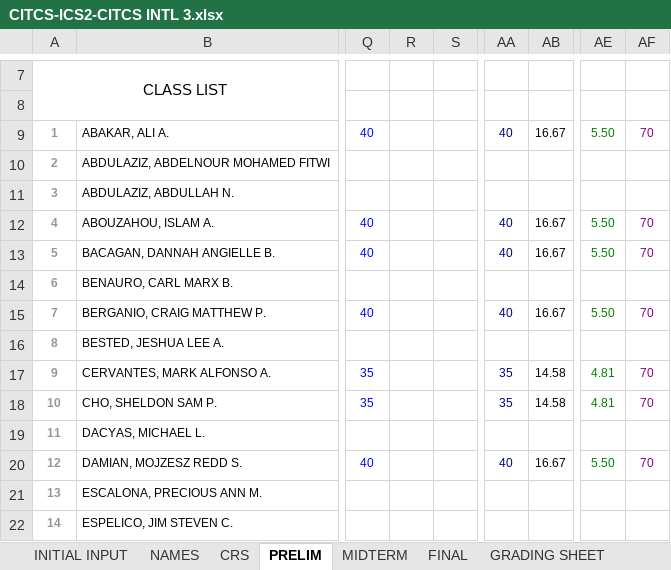
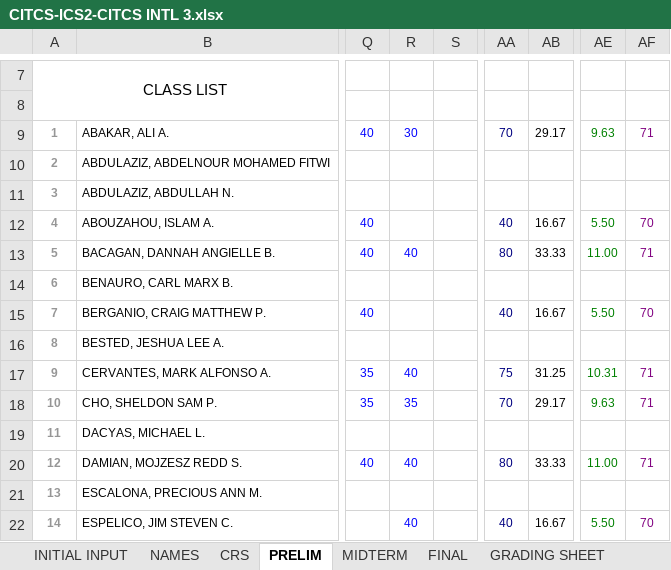
Before and after one commit to primusr/2T-SY-2016-2017, an Excel workbook: CR-2T 1617/CITCS-ICS2-CITCS INTL 3.xlsx, sheet PRELIM, drawn as a sheet; only a part is shown, gaps mark what is left out; values as stored, in another font and other column widths than the file's, no borders; the diff covers the shown part only; the diff names each change by its address in the sheet, - before the commit and + after, or states it on an @@ line.

```diff
--- a/CR-2T 1617/CITCS-ICS2-CITCS INTL 3.xlsx (sheet PRELIM)
+++ b/CR-2T 1617/CITCS-ICS2-CITCS INTL 3.xlsx (sheet PRELIM)
-R9: (empty)
+R9: 30
-AA9: 40
+AA9: 70
-AB9: 16.67
+AB9: 29.17
-AE9: 5.50
+AE9: 9.63
-AF9: 70
+AF9: 71
-R13: (empty)
+R13: 40
-AA13: 40
+AA13: 80
-AB13: 16.67
+AB13: 33.33
-AE13: 5.50
+AE13: 11.00
-AF13: 70
+AF13: 71
-R17: (empty)
+R17: 40
-AA17: 35
+AA17: 75
-AB17: 14.58
+AB17: 31.25
-AE17: 4.81
+AE17: 10.31
-AF17:AF18: 70
+AF17:AF18: 71
-R18: (empty)
+R18: 35
-AA18: 35
+AA18: 70
-AB18: 14.58
+AB18: 29.17
-AE18: 4.81
+AE18: 9.63
-R20: (empty)
+R20: 40
-AA20: 40
+AA20: 80
-AB20: 16.67
+AB20: 33.33
-AE20: 5.50
+AE20: 11.00
-AF20: 70
+AF20: 71
-R22: (empty)
+R22: 40
-AA22: (empty)
+AA22: 40
-AB22: (empty)
+AB22: 16.67
-AE22: (empty)
+AE22: 5.50
-AF22: (empty)
+AF22: 70
```
Also changed, not shown: 88 edited cells elsewhere in this sheet, sheet CRS, sheet GRADING SHEET, 16172-LAB SP-ITE16-M306.xlsx, 16172-LAB SP-ITE3 2B-S312.xlsx, 9 other files.
